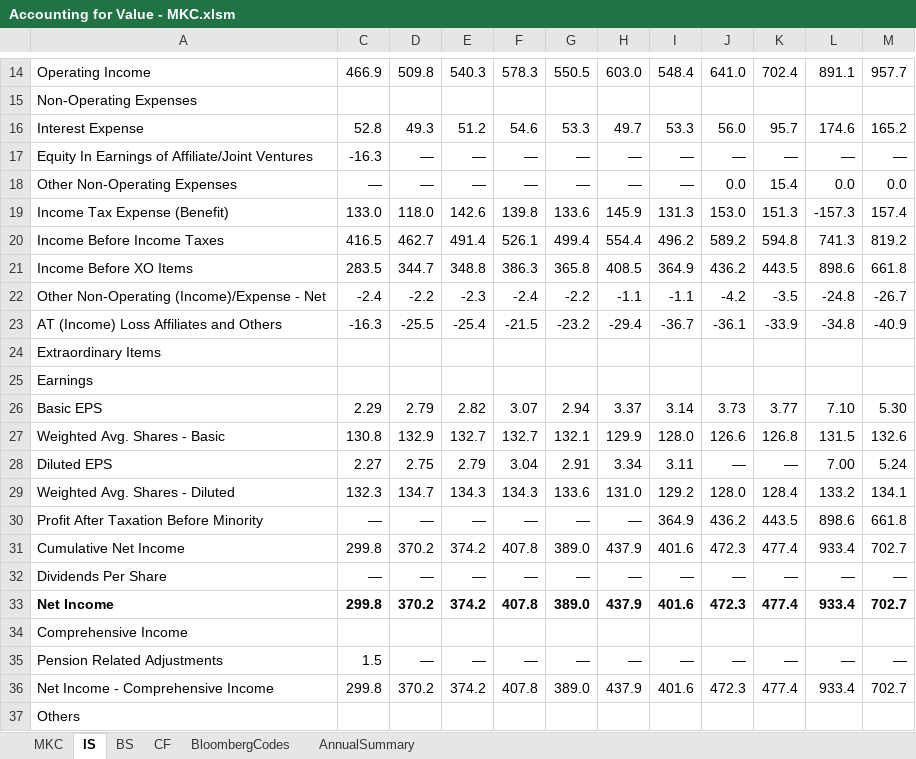
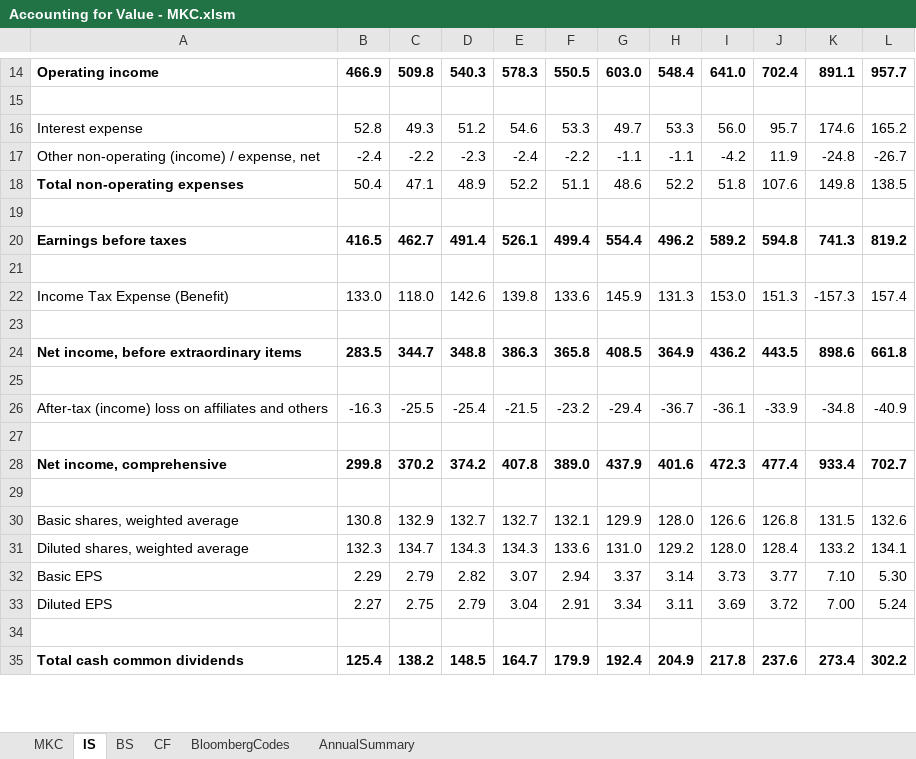
Before and after one commit to FIM-Expert/python-academy, an Excel workbook: Accounting for Value - MKC.xlsm, sheet IS, drawn as a sheet; only a part is shown, gaps mark what is left out; values as stored, in another font and other column widths than the file's, no borders; removed rows and columns are numbered as before the commit, all else as after; the diff covers the shown part only; the diff names each change by its address in the sheet, - before the commit and + after, or states it on an @@ line.

```diff
--- a/Accounting for Value - MKC.xlsm (sheet IS)
+++ b/Accounting for Value - MKC.xlsm (sheet IS)
-A14: Operating Income
+A14: Operating income
-A14:L14 bold: off
+A14:L14 bold: on
-A15: Non-Operating Expenses
+A15: (empty)
-A16: Interest Expense
+A16: Interest expense
+row 17: Other non-operating (income) / expense, net | -2.4 | -2.2 | -2.3 | -2.4 | -2.2 | -1.1 | -1.1 | -4.2 | 11.9 | -24.8 | -26.7
+row 18: Total non-operating expenses | 50.4 | 47.1 | 48.9 | 52.2 | 51.1 | 48.6 | 52.2 | 51.8 | 107.6 | 149.8 | 138.5
-row 19: Equity In Earnings of Affiliate/Joint Ventures | -16.3 | — | — | — | — | — | — | — | — | — | —
+row 19: (empty)
+row 20: Earnings before taxes | 416.5 | 462.7 | 491.4 | 526.1 | 499.4 | 554.4 | 496.2 | 589.2 | 594.8 | 741.3 | 819.2
-row 21: Other Non-Operating Expenses | — | — | — | — | — | — | — | 0.0 | 15.4 | 0.0 | 0.0
+row 21: (empty)
-row 23: Income Before Income Taxes | 416.5 | 462.7 | 491.4 | 526.1 | 499.4 | 554.4 | 496.2 | 589.2 | 594.8 | 741.3 | 819.2
+row 23: (empty)
-A24: Income Before XO Items
+A24: Net income, before extraordinary items
-A24:L24 bold: off
+A24:L24 bold: on
-row 25: Other Non-Operating (Income)/Expense - Net | -2.4 | -2.2 | -2.3 | -2.4 | -2.2 | -1.1 | -1.1 | -4.2 | -3.5 | -24.8 | -26.7
+row 25: (empty)
-A26: AT (Income) Loss Affiliates and Others
+A26: After-tax (income) loss on affiliates and others
-A27: Extraordinary Items
+A27: (empty)
+row 28: Net income, comprehensive | 299.8 | 370.2 | 374.2 | 407.8 | 389.0 | 437.9 | 401.6 | 472.3 | 477.4 | 933.4 | 702.7
-A29: Earnings
+A29: (empty)
+row 30: Basic shares, weighted average | 130.8 | 132.9 | 132.7 | 132.7 | 132.1 | 129.9 | 128.0 | 126.6 | 126.8 | 131.5 | 132.6
+row 31: Diluted shares, weighted average | 132.3 | 134.7 | 134.3 | 134.3 | 133.6 | 131.0 | 129.2 | 128.0 | 128.4 | 133.2 | 134.1
-row 27: Weighted Avg. Shares - Basic | 130.8 | 132.9 | 132.7 | 132.7 | 132.1 | 129.9 | 128.0 | 126.6 | 126.8 | 131.5 | 132.6
-I33: —
+I33: 3.69
-J33: —
+J33: 3.72
-row 34: Weighted Avg. Shares - Diluted | 132.3 | 134.7 | 134.3 | 134.3 | 133.6 | 131.0 | 129.2 | 128.0 | 128.4 | 133.2 | 134.1
+row 34: (empty)
-row 30: Profit After Taxation Before Minority | — | — | — | — | — | — | 364.9 | 436.2 | 443.5 | 898.6 | 661.8
-row 31: Cumulative Net Income | 299.8 | 370.2 | 374.2 | 407.8 | 389.0 | 437.9 | 401.6 | 472.3 | 477.4 | 933.4 | 702.7
-row 32: Dividends Per Share | — | — | — | — | — | — | — | — | — | — | —
-row 33: Net Income | 299.8 | 370.2 | 374.2 | 407.8 | 389.0 | 437.9 | 401.6 | 472.3 | 477.4 | 933.4 | 702.7
-row 34: Comprehensive Income
@@ row 35 moved to row 163: Pension Related Adjustments @@
-row 36: Net Income - Comprehensive Income | 299.8 | 370.2 | 374.2 | 407.8 | 389.0 | 437.9 | 401.6 | 472.3 | 477.4 | 933.4 | 702.7
-row 37: Others
+row 35: Total cash common dividends | 125.4 | 138.2 | 148.5 | 164.7 | 179.9 | 192.4 | 204.9 | 217.8 | 237.6 | 273.4 | 302.2
```
Also changed, not shown: 10 added rows, 8 removed rows, 43 edited cells and cell formats elsewhere in this sheet, sheet BS, formulas that keep their value, hidden cells, LemonadeStandCorporation.xlsx, 1 other file.
